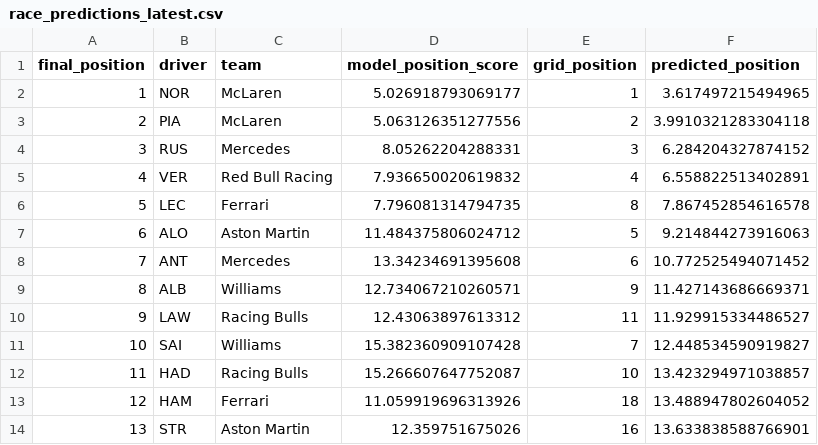
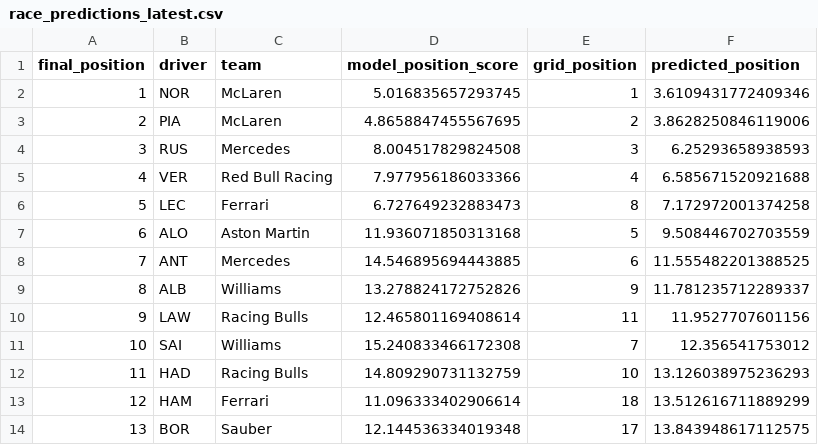
Before and after one commit to VisionF1/visionf1-predictions-backend, a CSV file: app/models_cache/race_predictions_latest.csv, drawn as a sheet; only a part is shown; the diff covers the shown part only.

Commit message:
Increase weather adjustment sensitivity to 0.7
Updated the alpha parameter in WeatherAdjuster to 0.7 for greater sensitivity in weather-based predictions. Regenerated race and realistic predictions CSVs to reflect the new adjustment.

```diff
--- a/app/models_cache/race_predictions_latest.csv
+++ b/app/models_cache/race_predictions_latest.csv
@@ -1,14 +1,14 @@
 final_position,driver,team,model_position_score,grid_position,predicted_position
-1,NOR,McLaren,5.026918793069177,1,3.617497215494965
-2,PIA,McLaren,5.063126351277556,2,3.9910321283304118
-3,RUS,Mercedes,8.05262204288331,3,6.284204327874152
-4,VER,Red Bull Racing,7.936650020619832,4,6.558822513402891
-5,LEC,Ferrari,7.796081314794735,8,7.867452854616578
-6,ALO,Aston Martin,11.484375806024712,5,9.214844273916063
-7,ANT,Mercedes,13.34234691395608,6,10.772525494071452
-8,ALB,Williams,12.734067210260571,9,11.427143686669371
-9,LAW,Racing Bulls,12.43063897613312,11,11.929915334486527
-10,SAI,Williams,15.382360909107428,7,12.448534590919827
-11,HAD,Racing Bulls,15.266607647752087,10,13.423294971038857
-12,HAM,Ferrari,11.059919696313926,18,13.488947802604052
-13,STR,Aston Martin,12.359751675026,16,13.633838588766901
+1,NOR,McLaren,5.016835657293745,1,3.6109431772409346
+2,PIA,McLaren,4.8658847455567695,2,3.8628250846119006
+3,RUS,Mercedes,8.004517829824508,3,6.25293658938593
+4,VER,Red Bull Racing,7.977956186033366,4,6.585671520921688
+5,LEC,Ferrari,6.727649232883473,8,7.172972001374258
+6,ALO,Aston Martin,11.936071850313168,5,9.508446702703559
+7,ANT,Mercedes,14.546895694443885,6,11.555482201388525
+8,ALB,Williams,13.278824172752826,9,11.781235712289337
+9,LAW,Racing Bulls,12.465801169408614,11,11.9527707601156
+10,SAI,Williams,15.240833466172308,7,12.356541753012
+11,HAD,Racing Bulls,14.809290731132759,10,13.126038975236293
+12,HAM,Ferrari,11.096333402906614,18,13.512616711889299
+13,BOR,Sauber,12.144536334019348,17,13.843948617112575
```
Also changed, not shown: 26 edited cells elsewhere in this file, 1 other file.
